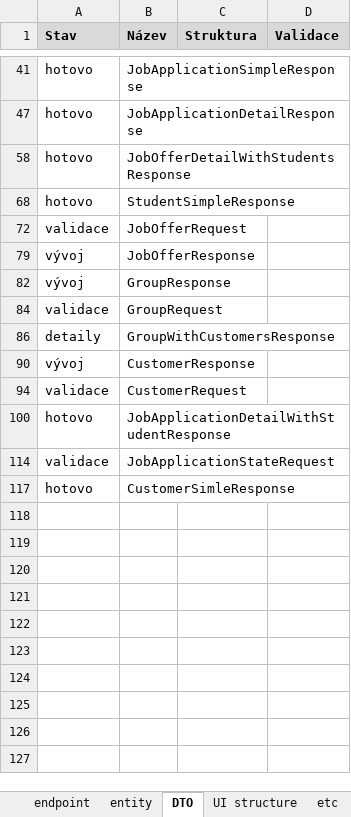
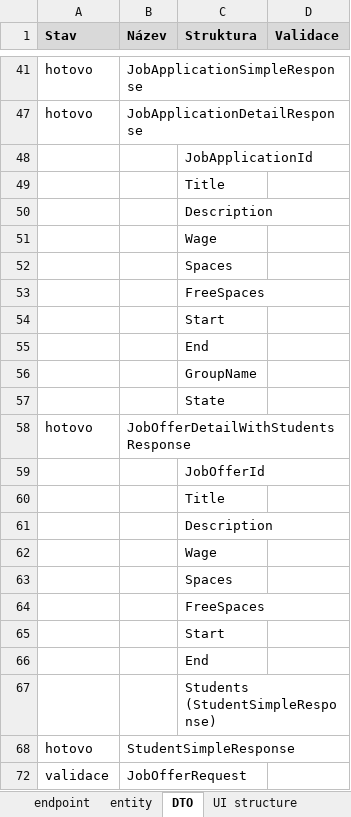
Before and after one commit to hroudaadam/studentby, an Excel workbook: analýza.xlsx, sheet DTO, drawn as a sheet; only a part is shown, gaps mark what is left out; the shorter side is filled out with more unchanged rows; values as stored, in another font and other column widths than the file's, no borders; conditional formats not drawn; the diff names each change by its address in the sheet, - before the commit and + after, or states it on an @@ line.

```diff
--- a/analýza.xlsx (sheet DTO)
+++ b/analýza.xlsx (sheet DTO)
+row 48:  |  | JobApplicationId
+row 49:  |  | Title
+row 50:  |  | Description
+row 51:  |  | Wage
+row 52:  |  | Spaces
+row 53:  |  | FreeSpaces
+row 54:  |  | Start
+row 55:  |  | End
+row 56:  |  | GroupName
+row 57:  |  | State
+row 59:  |  | JobOfferId
+row 60:  |  | Title
+row 61:  |  | Description
+row 62:  |  | Wage
+row 63:  |  | Spaces
+row 64:  |  | FreeSpaces
+row 65:  |  | Start
+row 66:  |  | End
@@ row 67 unhidden:  |  | Students (StudentSimpleResponse) @@
```
Also changed, not shown: sheet endpoint, sheet UI structure, other sheet tabs, 31 other files.
